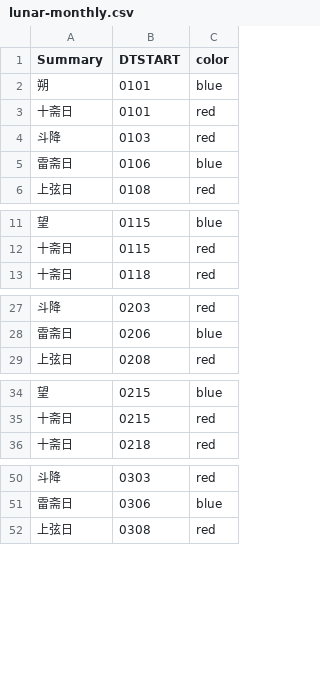
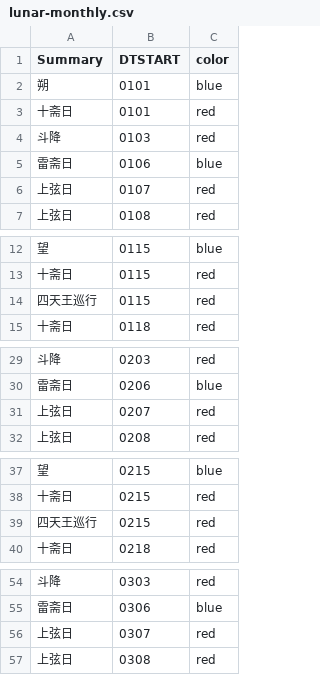
Before and after one commit to saleo/skcalDaysGenerator, a CSV file: public/lunar-monthly.csv, drawn as a sheet; only a part is shown, gaps mark what is left out; the diff covers the shown part only.

```diff
--- a/public/lunar-monthly.csv
+++ b/public/lunar-monthly.csv
@@ -5,2 +5,3 @@ Summary,DTSTART,color
 雷斋日,0106,blue
+上弦日,0107,red
 上弦日,0108,red
@@ -12,2 +13,3 @@ Summary,DTSTART,color
 十斋日,0115,red
+四天王巡行,0115,red
 十斋日,0118,red
@@ -28,2 +30,3 @@ Summary,DTSTART,color
 雷斋日,0206,blue
+上弦日,0207,red
 上弦日,0208,red
@@ -35,2 +38,3 @@ Summary,DTSTART,color
 十斋日,0215,red
+四天王巡行,0215,red
 十斋日,0218,red
@@ -51,2 +55,3 @@ Summary,DTSTART,color
 雷斋日,0306,blue
+上弦日,0307,red
 上弦日,0308,red
```
Also changed, not shown: 19 added rows elsewhere in this file, public/lunar2018yearly.csv, public/lunar2019yearly.csv, 7 other files.
